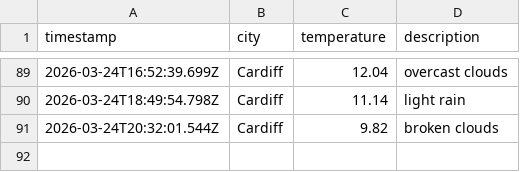
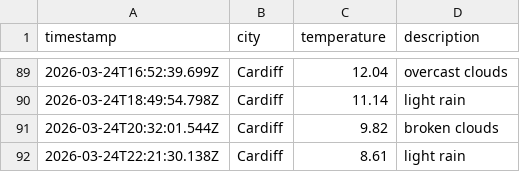
Before and after one commit to olilliterate/weatherAppJS, a CSV file: data/weather_log.csv, drawn as a sheet; only a part is shown, gaps mark what is left out; the diff names each change by its address in the sheet, - before the commit and + after, or states it on an @@ line.

```diff
--- a/data/weather_log.csv
+++ b/data/weather_log.csv
+row 92: 2026-03-24T22:21:30.138Z | Cardiff | 8.61 | light rain
```
Also changed, not shown: 1 other file.
